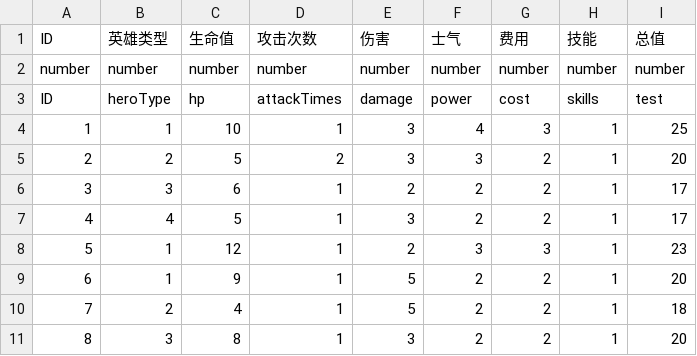
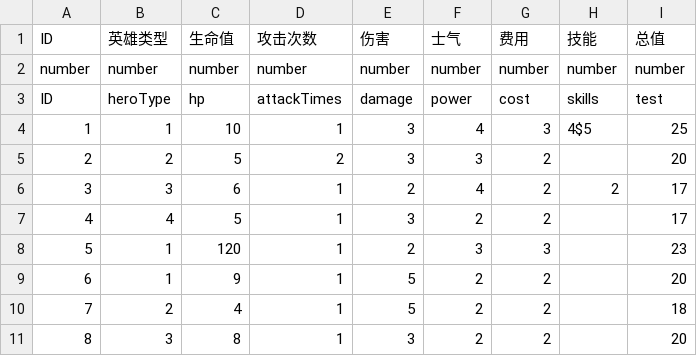
Before and after one commit to hackerlank/HexWar_data, a CSV file: csv/hero.csv, drawn as a sheet.

```diff
--- a/csv/hero.csv
+++ b/csv/hero.csv
@@ -3,9 +3,9 @@ number,number,number,number,number,number,number,number,number
 ID,heroType,hp,attackTimes,damage,power,cost,skills,test
-1,1,10,1,3,4,3,1,25
-2,2,5,2,3,3,2,1,20
-3,3,6,1,2,2,2,1,17
-4,4,5,1,3,2,2,1,17
-5,1,12,1,2,3,3,1,23
-6,1,9,1,5,2,2,1,20
-7,2,4,1,5,2,2,1,18
-8,3,8,1,3,2,2,1,20
+1,1,10,1,3,4,3,4$5,25
+2,2,5,2,3,3,2,,20
+3,3,6,1,2,4,2,2,17
+4,4,5,1,3,2,2,,17
+5,1,120,1,2,3,3,,23
+6,1,9,1,5,2,2,,20
+7,2,4,1,5,2,2,,18
+8,3,8,1,3,2,2,,20
```
Also changed, not shown: csv/skill.csv.
